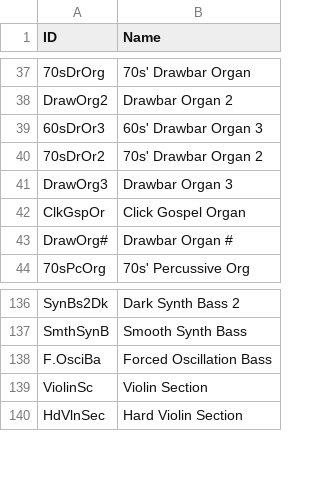
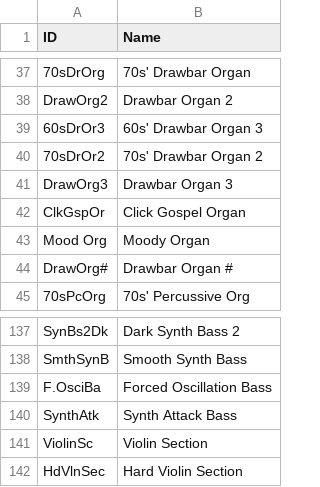
Before and after one commit to ltgcgo/octavia, a TSV file: data/map/xg.24.tsv, drawn as a sheet; only a part is shown, gaps mark what is left out.

Commit message:
A safer way to copy part setup data.

```diff
--- a/data/map/xg.24.tsv
+++ b/data/map/xg.24.tsv
@@ -42,2 +42,3 @@ DrawOrg3	Drawbar Organ 3
 ClkGspOr	Click Gospel Organ
+Mood Org	Moody Organ
 DrawOrg#	Drawbar Organ #
@@ -138,2 +139,3 @@ SmthSynB	Smooth Synth Bass
 F.OsciBa	Forced Oscillation Bass
+SynthAtk	Synth Attack Bass
 ViolinSc	Violin Section
```
Also changed, not shown: 1 other file.
